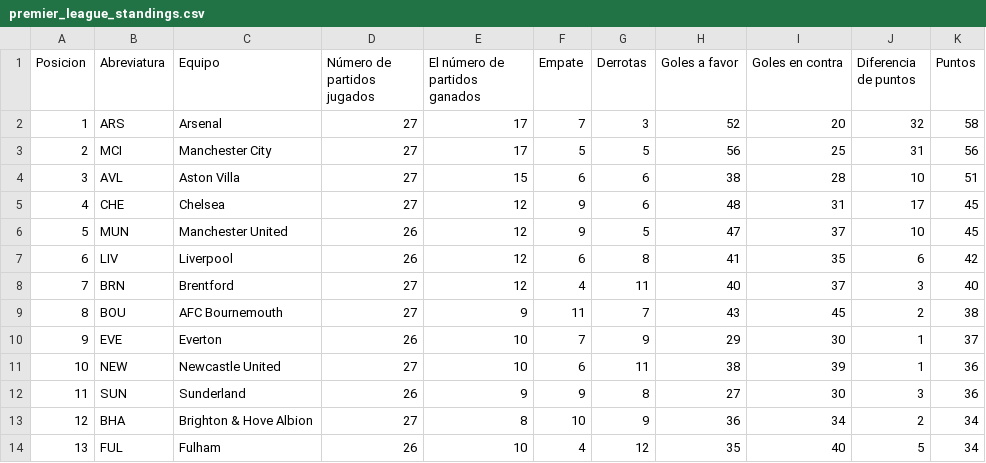
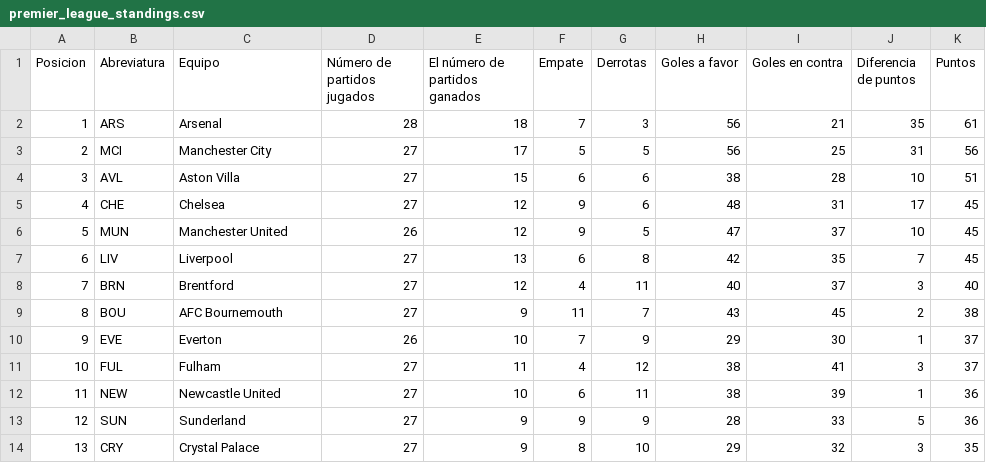
Before and after one commit to AndresPlazas19931504/scrapper-deportes-devops, a CSV file: data/premier_league_standings.csv, drawn as a sheet; only a part is shown; the diff covers the shown part only.

```diff
--- a/data/premier_league_standings.csv
+++ b/data/premier_league_standings.csv
@@ -1,3 +1,3 @@
 Posicion,Abreviatura,Equipo,Número de partidos jugados,El número de partidos ganados,Empate,Derrotas,Goles a favor,Goles en contra,Diferencia de puntos,Puntos
-1,ARS,Arsenal,27,17,7,3,52,20,32,58
+1,ARS,Arsenal,28,18,7,3,56,21,35,61
 2,MCI,Manchester City,27,17,5,5,56,25,31,56
@@ -6,3 +6,3 @@ Posicion,Abreviatura,Equipo,Número de partidos jugados,El número de partidos g
 5,MUN,Manchester United,26,12,9,5,47,37,10,45
-6,LIV,Liverpool,26,12,6,8,41,35,6,42
+6,LIV,Liverpool,27,13,6,8,42,35,7,45
 7,BRN,Brentford,27,12,4,11,40,37,3,40
@@ -10,5 +10,5 @@ Posicion,Abreviatura,Equipo,Número de partidos jugados,El número de partidos g
 9,EVE,Everton,26,10,7,9,29,30,1,37
-10,NEW,Newcastle United,27,10,6,11,38,39,1,36
-11,SUN,Sunderland,26,9,9,8,27,30,3,36
-12,BHA,Brighton & Hove Albion,27,8,10,9,36,34,2,34
-13,FUL,Fulham,26,10,4,12,35,40,5,34
+10,FUL,Fulham,27,11,4,12,38,41,3,37
+11,NEW,Newcastle United,27,10,6,11,38,39,1,36
+12,SUN,Sunderland,27,9,9,9,28,33,5,36
+13,CRY,Crystal Palace,27,9,8,10,29,32,3,35
```
Also changed, not shown: 22 edited cells elsewhere in this file.
